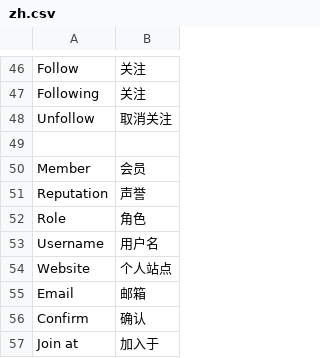
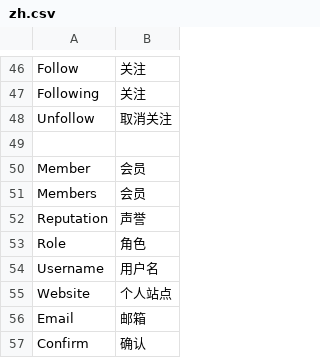
Before and after one commit to pythoncn/june, a CSV file: june/locale/zh.csv, drawn as a sheet; only a part is shown, gaps mark what is left out; the shorter side is filled out with more unchanged rows.

Commit message:
add member list

```diff
--- a/june/locale/zh.csv
+++ b/june/locale/zh.csv
@@ -50,2 +50,3 @@
 "Member", 会员
+"Members", 会员
 "Reputation", 声誉
```
Also changed, not shown: 7 other files.
